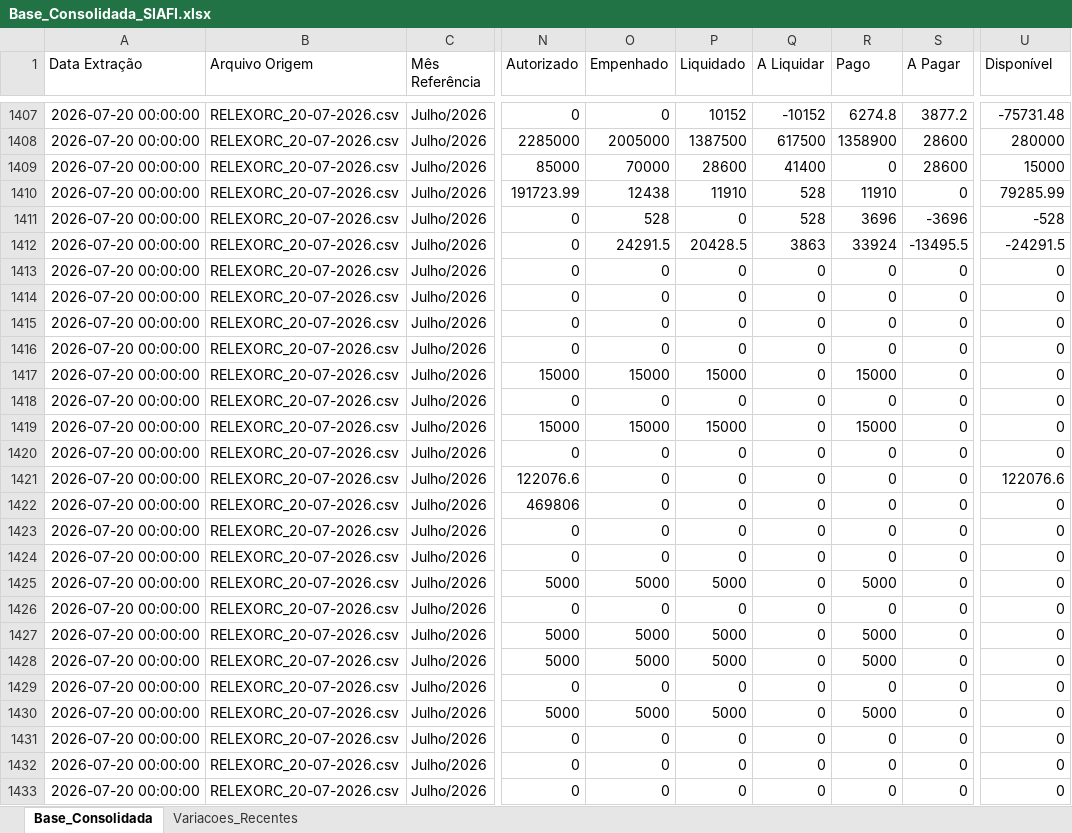
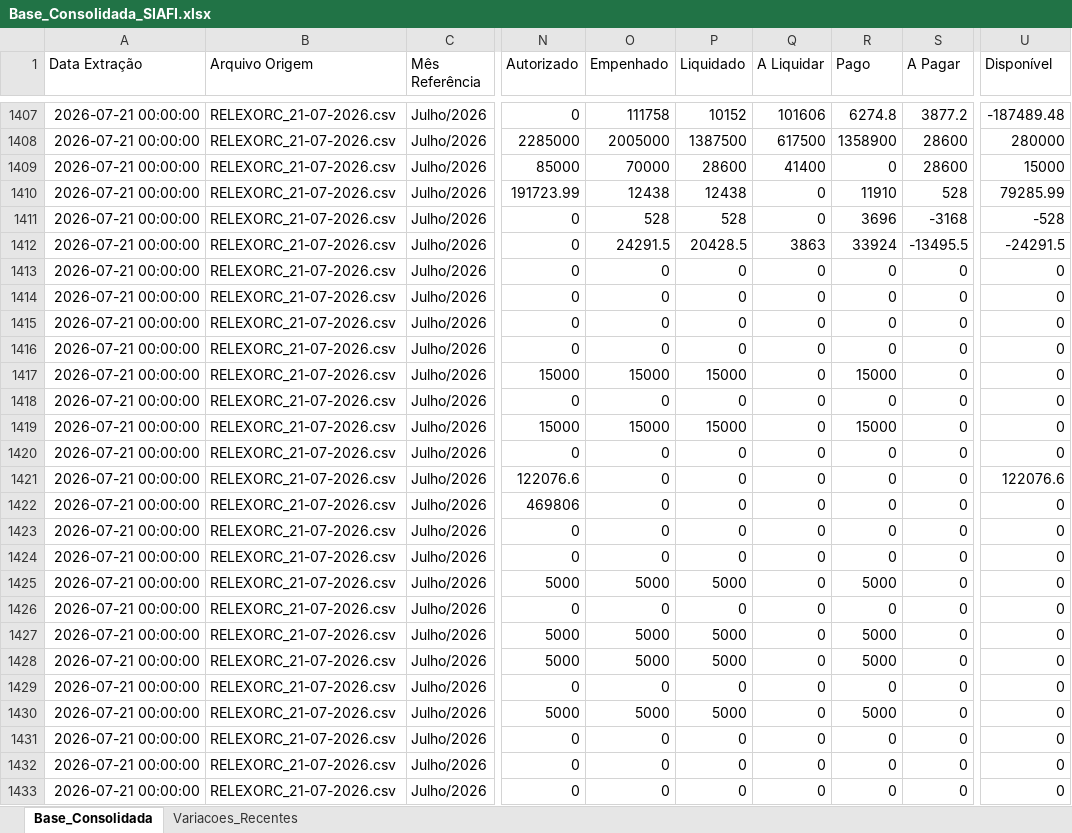
Before and after one commit to leuler-web/painel-execucao-uea, an Excel workbook: Base_Consolidada_SIAFI.xlsx, sheet Base_Consolidada, drawn as a sheet; only a part is shown, gaps mark what is left out; values as stored, in another font and other column widths than the file's, no borders; the diff covers the shown part only; the diff names each change by its address in the sheet, - before the commit and + after, or states it on an @@ line.

Commit message:
Atualização automática - Base Consolidada

```diff
--- a/Base_Consolidada_SIAFI.xlsx (sheet Base_Consolidada)
+++ b/Base_Consolidada_SIAFI.xlsx (sheet Base_Consolidada)
-A1407:A1433 (Data Extração): 2026-07-20 00:00:00
+A1407:A1433 (Data Extração): 2026-07-21 00:00:00
-B1407:B1433 (Arquivo Origem): RELEXORC_20-07-2026.csv
+B1407:B1433 (Arquivo Origem): RELEXORC_21-07-2026.csv
-O1407 (Empenhado): 0
+O1407 (Empenhado): 111758
-Q1407 (A Liquidar): -10152
+Q1407 (A Liquidar): 101606
-U1407 (Disponível): -75731.48
+U1407 (Disponível): -187489.48
-P1410 (Liquidado): 11910
+P1410 (Liquidado): 12438
-Q1410:Q1411 (A Liquidar): 528
+Q1410:Q1411 (A Liquidar): 0
-S1410 (A Pagar): 0
+S1410 (A Pagar): 528
-P1411 (Liquidado): 0
+P1411 (Liquidado): 528
-S1411 (A Pagar): -3696
+S1411 (A Pagar): -3168
```
Also changed, not shown: 627 edited cells elsewhere in this sheet, sheet Variacoes_Recentes.
